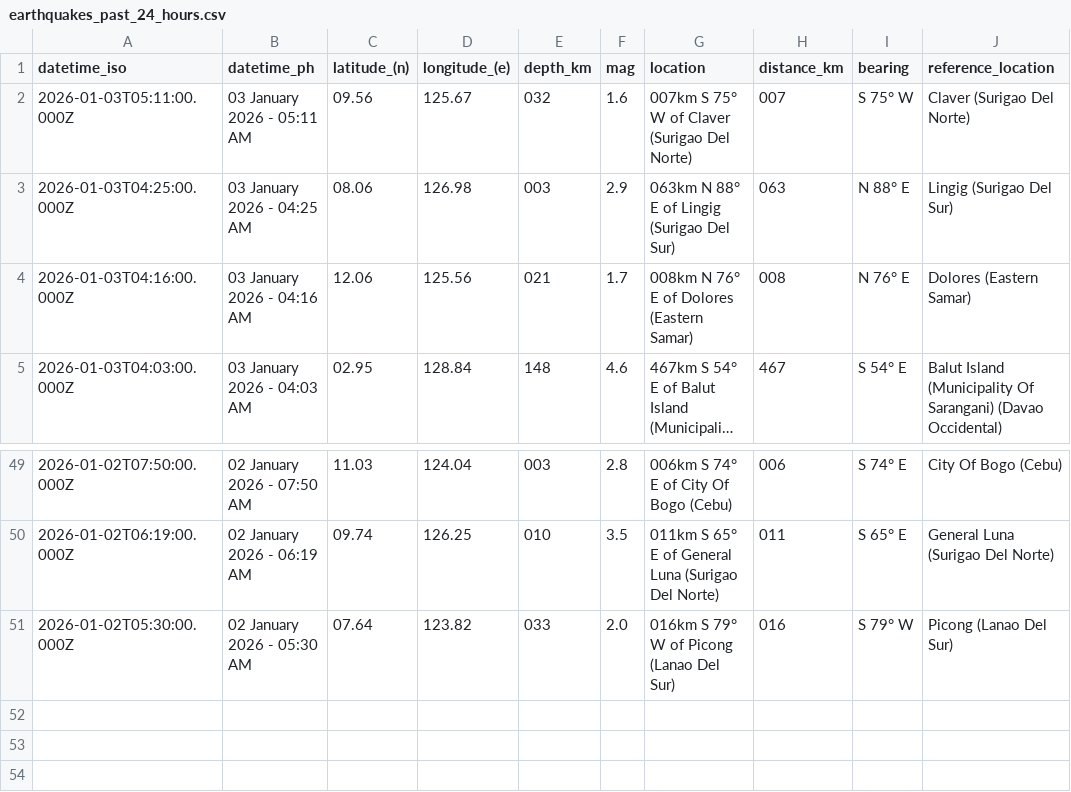
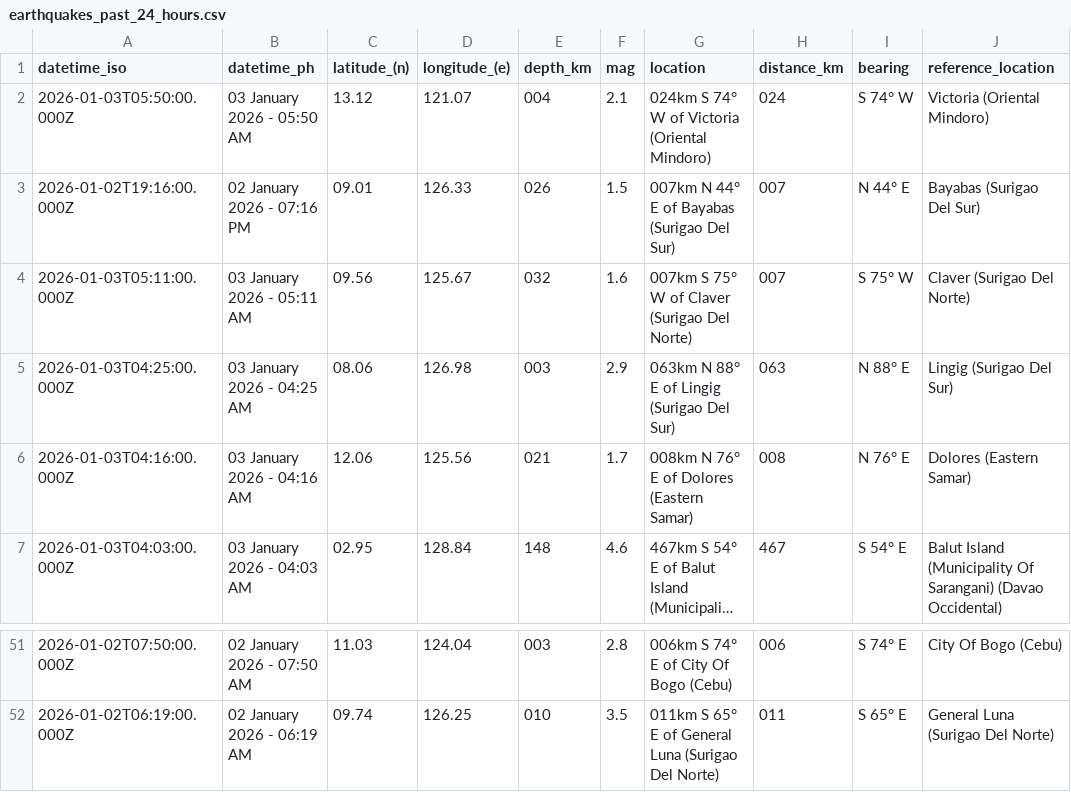
Before and after one commit to chamthesleeptalker/earthquake-tracker, a CSV file: earthquakes_past_24_hours.csv, drawn as a sheet; only a part is shown, gaps mark what is left out; long unchanged cells end in …; removed rows and columns are numbered as before the commit, all else as after; the diff names each change by its address in the sheet, - before the commit and + after, or states it on an @@ line.

```diff
--- a/earthquakes_past_24_hours.csv
+++ b/earthquakes_past_24_hours.csv
+row 2: 2026-01-03T05:50:00.000Z | 03 January 2026 - 05:50 AM | 13.12 | 121.07 | 004 | 2.1 | 024km S 74° W of Victoria (Oriental Mindoro) | 024 | S 74° W | Victoria (Oriental Mindoro)
+row 3: 2026-01-02T19:16:00.000Z | 02 January 2026 - 07:16 PM | 09.01 | 126.33 | 026 | 1.5 | 007km N 44° E of Bayabas (Surigao Del Sur) | 007 | N 44° E | Bayabas (Surigao Del Sur)
-row 51: 2026-01-02T05:30:00.000Z | 02 January 2026 - 05:30 AM | 07.64 | 123.82 | 033 | 2.0 | 016km S 79° W of Picong (Lanao Del Sur) | 016 | S 79° W | Picong (Lanao Del Sur)
```
Also changed, not shown: earthquake_summary_stats.csv, earthquakes_past_7_days.csv, 5 other files.
